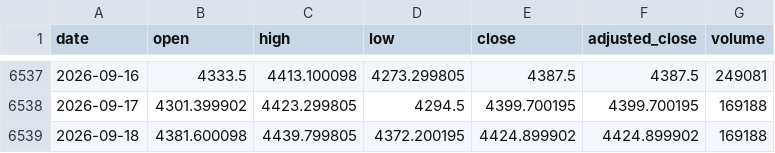
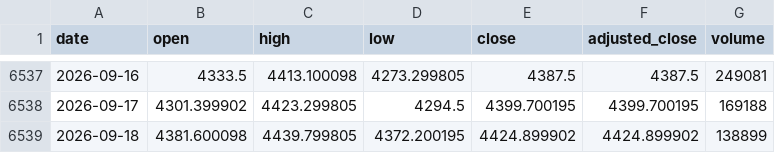
Before and after one commit to qrq3838/gold-market-monitor, a CSV file: data/comex_gold_futures.csv, drawn as a sheet; only a part is shown, gaps mark what is left out.

```diff
--- a/data/comex_gold_futures.csv
+++ b/data/comex_gold_futures.csv
@@ -6538,2 +6538,2 @@ date,open,high,low,close,adjusted_close,volume
 2026-09-17,4301.399902,4423.299805,4294.5,4399.700195,4399.700195,169188
-2026-09-18,4381.600098,4439.799805,4372.200195,4424.899902,4424.899902,169188
+2026-09-18,4381.600098,4439.799805,4372.200195,4424.899902,4424.899902,138899
```
